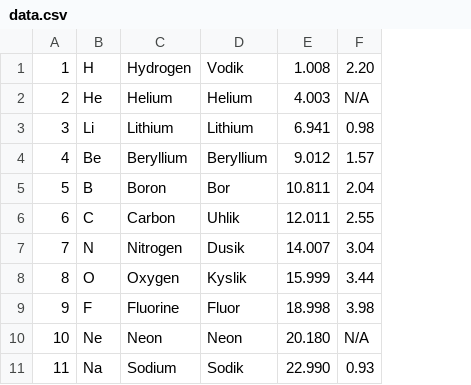
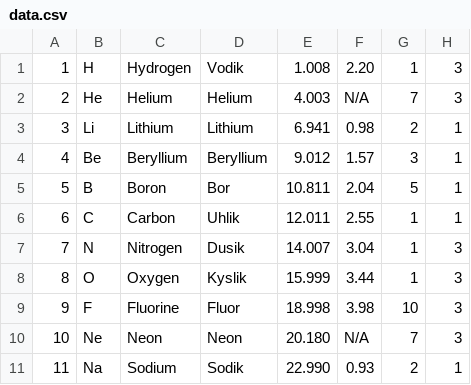
Before and after one commit to Vaseksch/Interaktivni-periodicka-tabulka-prvku, a CSV file: data/data.csv, drawn as a sheet; only a part is shown; the diff names each change by its address in the sheet, - before the commit and + after, or states it on an @@ line.

```diff
--- a/data/data.csv
+++ b/data/data.csv
+column G, rows 1-11: 1 | 7 | 2 | 3 | 5 | 1 | 1 | 1 | 10 | 7 | 2
+column H, rows 1-11: 3 | 3 | 1 | 1 | 1 | 1 | 3 | 3 | 3 | 3 | 1
```
Also changed, not shown: 9 other files.
